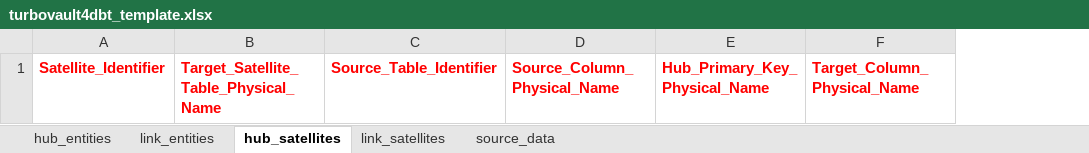
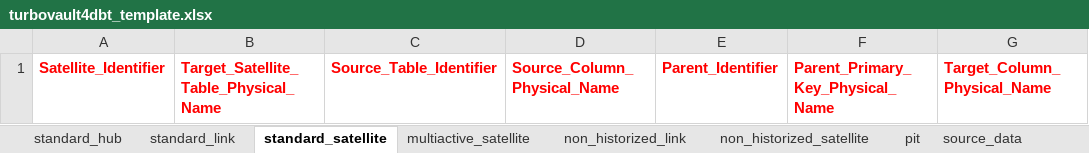
Before and after one commit to ScalefreeCOM/turbovault4dbt, an Excel workbook: metadata_ddl/Excel/turbovault4dbt_template.xlsx, sheet standard_satellite, drawn as a sheet; only a part is shown; values as stored, in another font and other column widths than the file's, no borders; removed rows and columns are numbered as before the commit, all else as after; the diff names each change by its address in the sheet, - before the commit and + after, or states it on an @@ line.

Commit message:
Adding the new templates for BQ and new Excel sheet

```diff
--- a/metadata_ddl/Excel/turbovault4dbt_template.xlsx (sheet standard_satellite)
+++ b/metadata_ddl/Excel/turbovault4dbt_template.xlsx (sheet standard_satellite)
-sheet tab: hub_entities
+sheet tab: standard_hub
-sheet tab: link_entities
+sheet tab: standard_link
-sheet tab: hub_satellites
+sheet tab: standard_satellite
-sheet tab: link_satellites
+sheet tab: multiactive_satellite
+sheet tab: non_historized_link
+sheet tab: non_historized_satellite
+sheet tab: pit
-column E, row 1: Hub_Primary_Key_Physical_Name
+column E, row 1: Parent_Identifier
+column F, row 1: Parent_Primary_Key_Physical_Name
```
Also changed, not shown: sheet multiactive_satellite, sheet standard_link, sheet standard_hub, sheet source_data, 7 other files.
